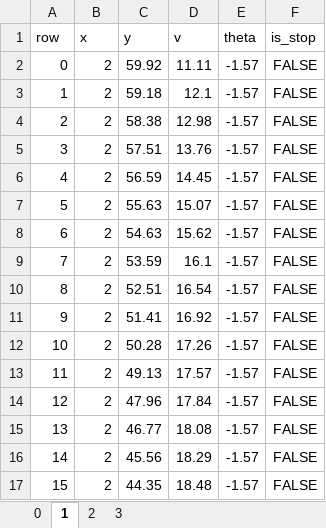
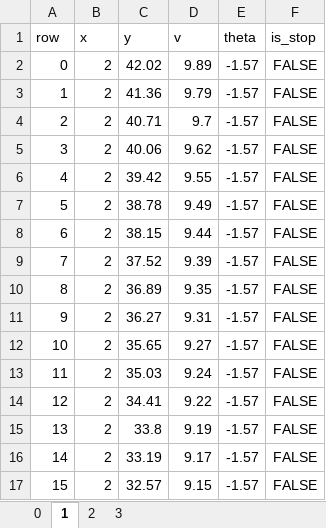
Before and after one commit to QinCheng0928/HGPPO-Compare, an Excel workbook: Data/Excel/FCFS/15.xlsx, sheet 1, drawn as a sheet; only a part is shown; values as stored, in another font and other column widths than the file's, no borders; the diff covers the shown part only; the diff names each change by its address in the sheet, - before the commit and + after, or states it on an @@ line.

```diff
--- a/Data/Excel/FCFS/15.xlsx (sheet 1)
+++ b/Data/Excel/FCFS/15.xlsx (sheet 1)
-C2 (y): 59.92
+C2 (y): 42.02
-D2 (v): 11.11
+D2 (v): 9.89
-C3 (y): 59.18
+C3 (y): 41.36
-D3 (v): 12.1
+D3 (v): 9.79
-C4 (y): 58.38
+C4 (y): 40.71
-D4 (v): 12.98
+D4 (v): 9.7
-C5 (y): 57.51
+C5 (y): 40.06
-D5 (v): 13.76
+D5 (v): 9.62
-C6 (y): 56.59
+C6 (y): 39.42
-D6 (v): 14.45
+D6 (v): 9.55
-C7 (y): 55.63
+C7 (y): 38.78
-D7 (v): 15.07
+D7 (v): 9.49
-C8 (y): 54.63
+C8 (y): 38.15
-D8 (v): 15.62
+D8 (v): 9.44
-C9 (y): 53.59
+C9 (y): 37.52
-D9 (v): 16.1
+D9 (v): 9.39
-C10 (y): 52.51
+C10 (y): 36.89
-D10 (v): 16.54
+D10 (v): 9.35
-C11 (y): 51.41
+C11 (y): 36.27
-D11 (v): 16.92
+D11 (v): 9.31
-C12 (y): 50.28
+C12 (y): 35.65
-D12 (v): 17.26
+D12 (v): 9.27
-C13 (y): 49.13
+C13 (y): 35.03
-D13 (v): 17.57
+D13 (v): 9.24
-C14 (y): 47.96
+C14 (y): 34.41
-D14 (v): 17.84
+D14 (v): 9.22
-C15 (y): 46.77
+C15 (y): 33.8
-D15 (v): 18.08
+D15 (v): 9.19
-C16 (y): 45.56
+C16 (y): 33.19
-D16 (v): 18.29
+D16 (v): 9.17
-C17 (y): 44.35
+C17 (y): 32.57
-D17 (v): 18.48
+D17 (v): 9.15
```
Also changed, not shown: other rows of this sheet, sheet 2, sheet 3, sheet 0, Data/Excel/FCFS/10.xlsx, Data/Excel/FCFS/13.xlsx, 39 other files.
